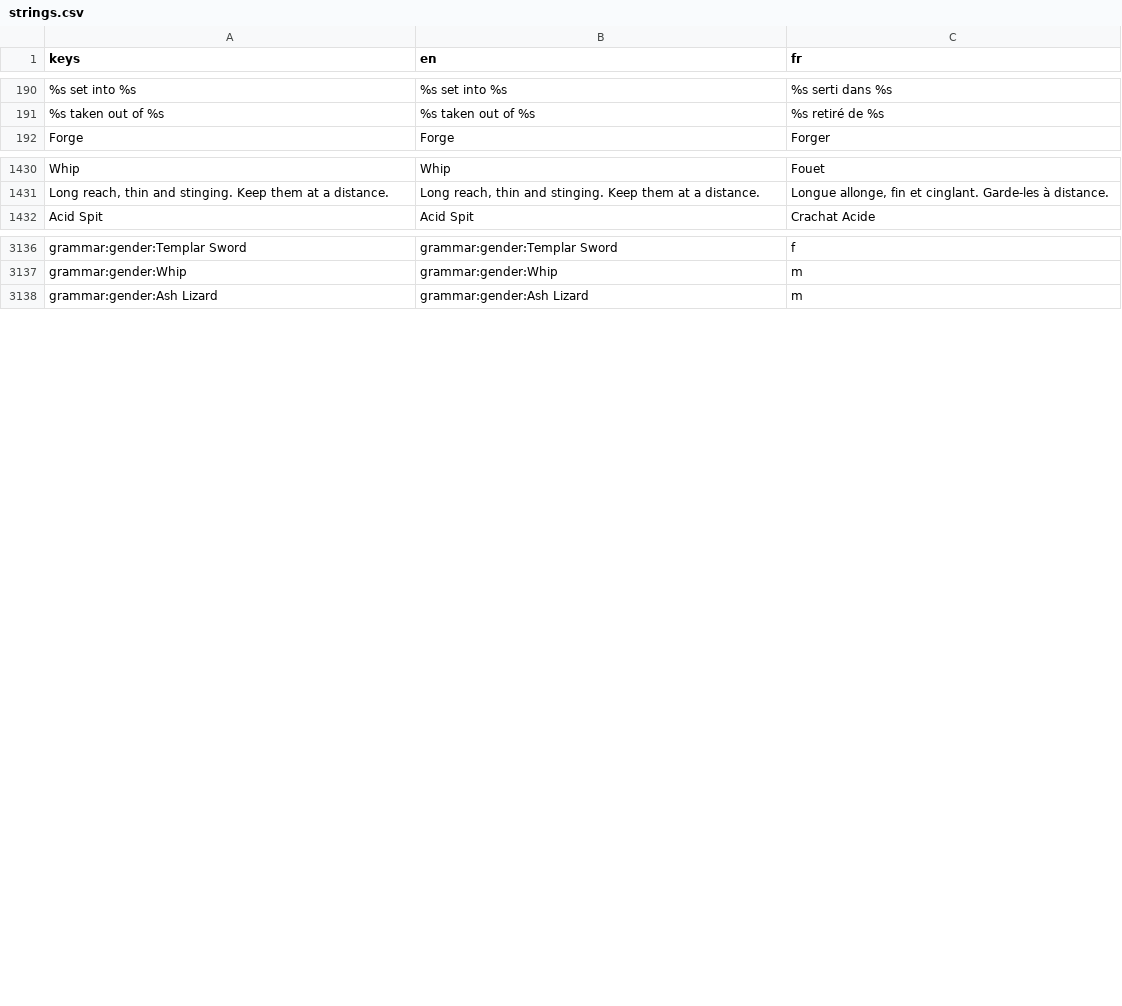
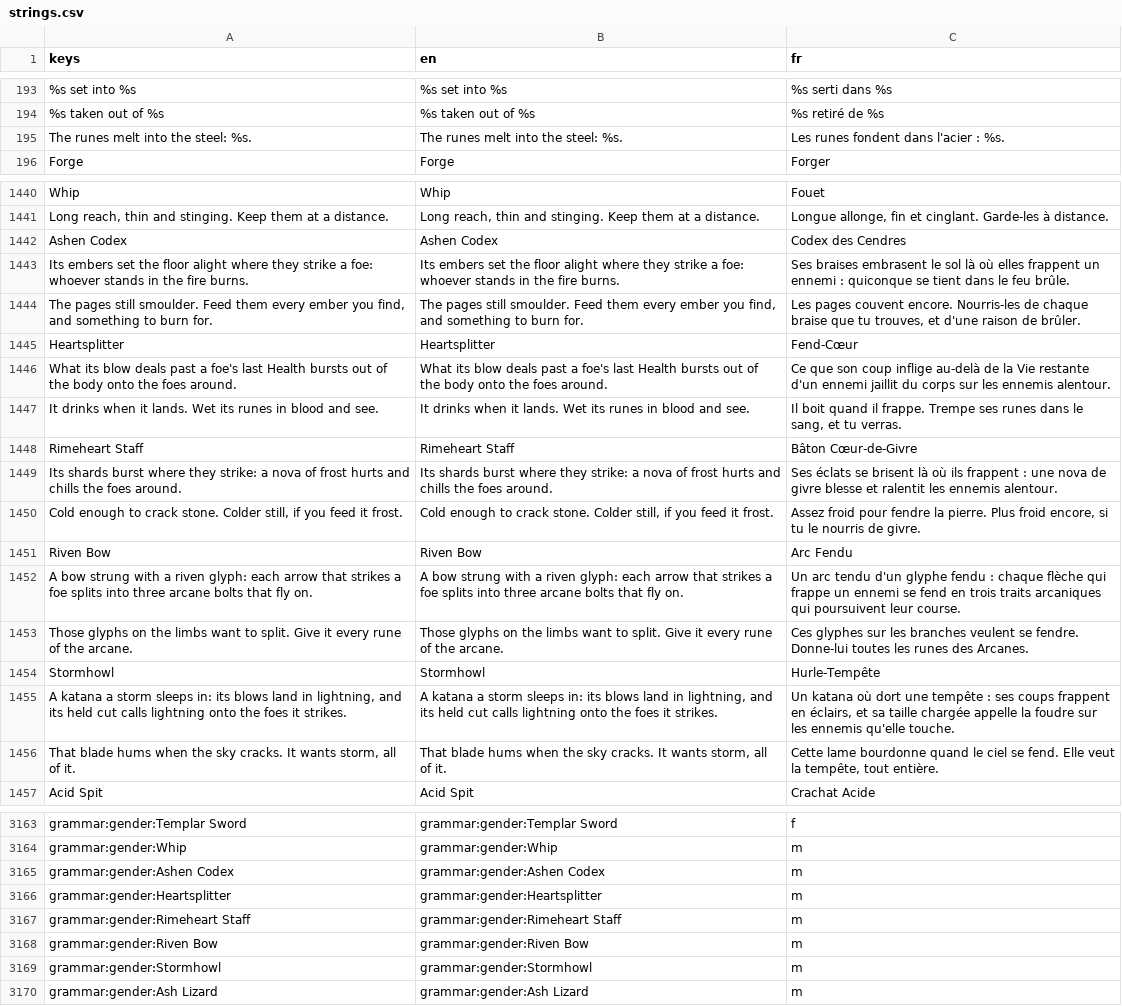
Before and after one commit to absolutezeroo/the-well-of-souls, a CSV file: locale/strings.csv, drawn as a sheet; only a part is shown, gaps mark what is left out; the diff covers the shown part only; the diff names each change by its address in the sheet, - before the commit and + after, or states it on an @@ line.

```diff
--- a/locale/strings.csv
+++ b/locale/strings.csv
+row 195: The runes melt into the steel: %s. | The runes melt into the steel: %s. | Les runes fondent dans l'acier : %s.
+row 1442: Ashen Codex | Ashen Codex | Codex des Cendres
+row 1443: Its embers set the floor alight where they strike a foe: whoever stands in the fire burns. | Its embers set the floor alight where they strike a foe: whoever stands in the fire burns. | Ses braises embrasent le sol là où elles frappent un ennemi : quiconque se tient dans le feu brûle.
+row 1444: The pages still smoulder. Feed them every ember you find, and something to burn for. | The pages still smoulder. Feed them every ember you find, and something to burn for. | Les pages couvent encore. Nourris-les de chaque braise que tu trouves, et d'une raison de brûler.
+row 1445: Heartsplitter | Heartsplitter | Fend-Cœur
+row 1446: What its blow deals past a foe's last Health bursts out of the body onto the foes around. | What its blow deals past a foe's last Health bursts out of the body onto the foes around. | Ce que son coup inflige au-delà de la Vie restante d'un ennemi jaillit du corps sur les ennemis alentour.
+row 1447: It drinks when it lands. Wet its runes in blood and see. | It drinks when it lands. Wet its runes in blood and see. | Il boit quand il frappe. Trempe ses runes dans le sang, et tu verras.
+row 1448: Rimeheart Staff | Rimeheart Staff | Bâton Cœur-de-Givre
+row 1449: Its shards burst where they strike: a nova of frost hurts and chills the foes around. | Its shards burst where they strike: a nova of frost hurts and chills the foes around. | Ses éclats se brisent là où ils frappent : une nova de givre blesse et ralentit les ennemis alentour.
+row 1450: Cold enough to crack stone. Colder still, if you feed it frost. | Cold enough to crack stone. Colder still, if you feed it frost. | Assez froid pour fendre la pierre. Plus froid encore, si tu le nourris de givre.
+row 1451: Riven Bow | Riven Bow | Arc Fendu
+row 1452: A bow strung with a riven glyph: each arrow that strikes a foe splits into three arcane bolts that fly on. | A bow strung with a riven glyph: each arrow that strikes a foe splits into three arcane bolts that fly on. | Un arc tendu d'un glyphe fendu : chaque flèche qui frappe un ennemi se fend en trois traits arcaniques qui poursuivent leur course.
+row 1453: Those glyphs on the limbs want to split. Give it every rune of the arcane. | Those glyphs on the limbs want to split. Give it every rune of the arcane. | Ces glyphes sur les branches veulent se fendre. Donne-lui toutes les runes des Arcanes.
+row 1454: Stormhowl | Stormhowl | Hurle-Tempête
+row 1455: A katana a storm sleeps in: its blows land in lightning, and its held cut calls lightning onto the foes it strikes. | A katana a storm sleeps in: its blows land in lightning, and its held cut calls lightning onto the foes it strikes. | Un katana où dort une tempête : ses coups frappent en éclairs, et sa taille chargée appelle la foudre sur les ennemis qu'elle touche.
+row 1456: That blade hums when the sky cracks. It wants storm, all of it. | That blade hums when the sky cracks. It wants storm, all of it. | Cette lame bourdonne quand le ciel se fend. Elle veut la tempête, tout entière.
+row 3165: grammar:gender:Ashen Codex | grammar:gender:Ashen Codex | m
+row 3166: grammar:gender:Heartsplitter | grammar:gender:Heartsplitter | m
+row 3167: grammar:gender:Rimeheart Staff | grammar:gender:Rimeheart Staff | m
+row 3168: grammar:gender:Riven Bow | grammar:gender:Riven Bow | m
+row 3169: grammar:gender:Stormhowl | grammar:gender:Stormhowl | m
```
Also changed, not shown: 12 added rows, 1 removed row and 12 edited cells elsewhere in this file, 39 other files.
